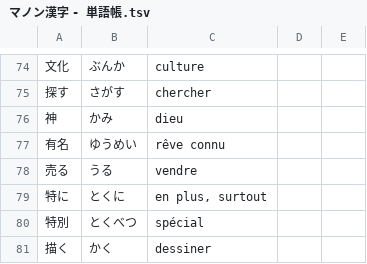
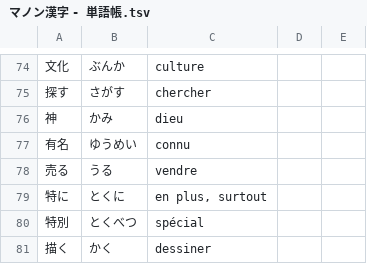
Before and after one commit to jdwebdev/NZH, a TSV file: tsv/マノン漢字 - 単語帳.tsv, drawn as a sheet; only a part is shown, gaps mark what is left out.

Commit message:
MAJ

```diff
--- a/tsv/マノン漢字 - 単語帳.tsv
+++ b/tsv/マノン漢字 - 単語帳.tsv
@@ -76,3 +76,3 @@
 神	かみ	dieu		
-有名	ゆうめい	rêve connu		
+有名	ゆうめい	connu		
 売る	うる	vendre		
```
